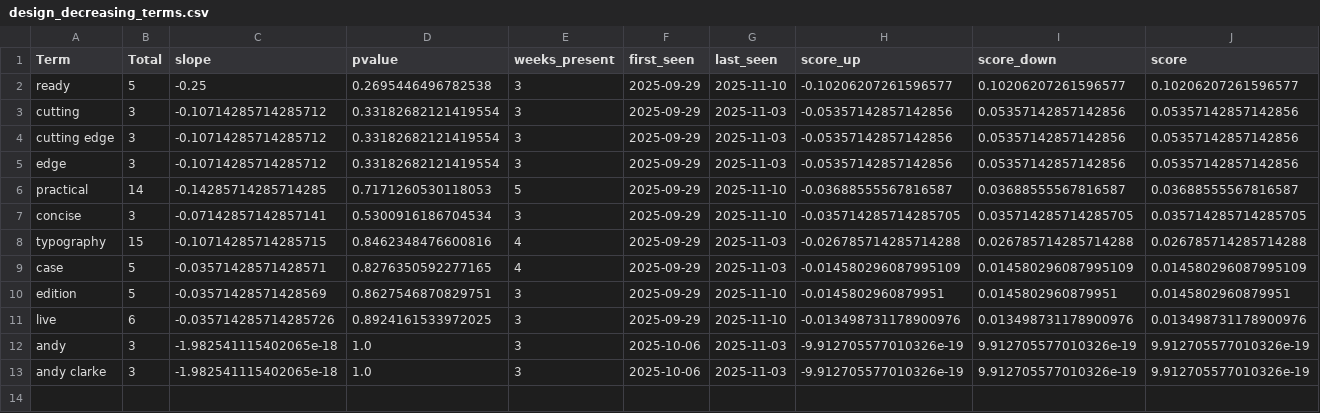
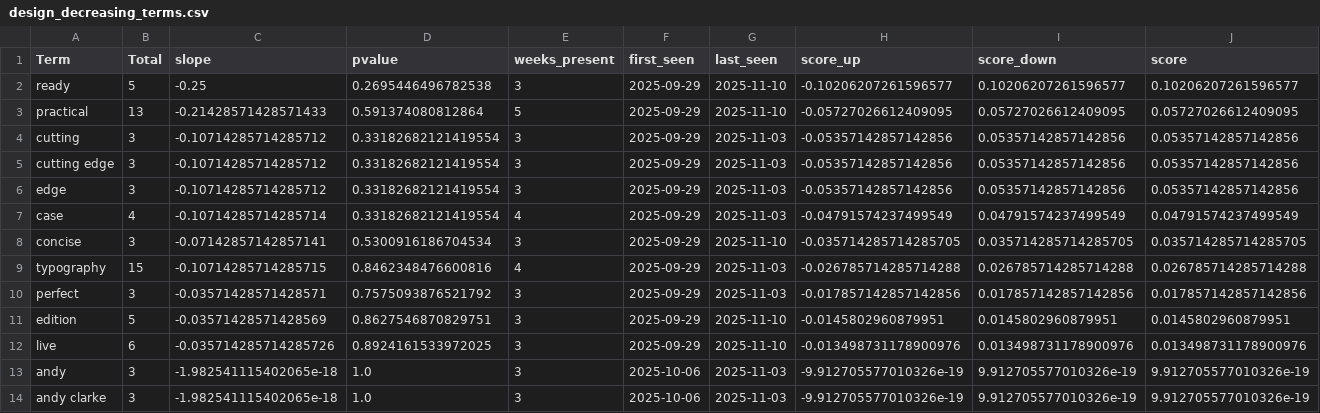
Before and after one commit to prettylittledata/prettylittledata, a CSV file: data/design_decreasing_terms.csv, drawn as a sheet; removed rows and columns are numbered as before the commit, all else as after; the diff names each change by its address in the sheet, - before the commit and + after, or states it on an @@ line.

```diff
--- a/data/design_decreasing_terms.csv
+++ b/data/design_decreasing_terms.csv
+row 3: practical | 13 | -0.21428571428571433 | 0.591374080812864 | 5 | 2025-09-29 | 2025-11-10 | -0.05727026612409095 | 0.05727026612409095 | 0.05727026612409095
-row 6: practical | 14 | -0.14285714285714285 | 0.7171260530118053 | 5 | 2025-09-29 | 2025-11-10 | -0.03688555567816587 | 0.03688555567816587 | 0.03688555567816587
+row 7: case | 4 | -0.10714285714285714 | 0.33182682121419554 | 4 | 2025-09-29 | 2025-11-03 | -0.04791574237499549 | 0.04791574237499549 | 0.04791574237499549
-row 9: case | 5 | -0.03571428571428571 | 0.8276350592277165 | 4 | 2025-09-29 | 2025-11-03 | -0.014580296087995109 | 0.014580296087995109 | 0.014580296087995109
+row 10: perfect | 3 | -0.03571428571428571 | 0.7575093876521792 | 3 | 2025-09-29 | 2025-11-03 | -0.017857142857142856 | 0.017857142857142856 | 0.017857142857142856
```
Also changed, not shown: data/design_all_raw.csv, data/design_increasing_terms.csv, 4 other files.
